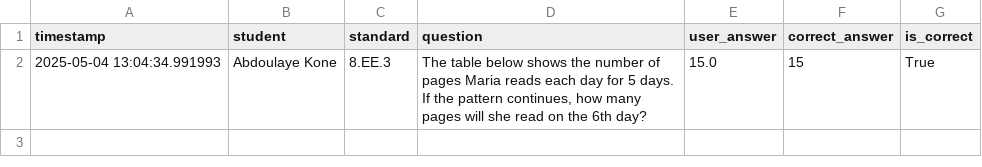
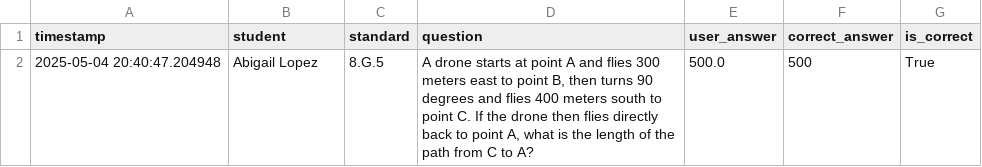
Before and after one commit to apaing08/Mr.Paing, a CSV file: practice_history.csv, drawn as a sheet; removed rows and columns are numbered as before the commit, all else as after; the diff names each change by its address in the sheet, - before the commit and + after, or states it on an @@ line.

```diff
--- a/practice_history.csv
+++ b/practice_history.csv
-row 2: 2025-05-04 13:04:34.991993 | Abdoulaye Kone | 8.EE.3 | The table below shows the number of pages Maria reads each day for 5 days. If the pattern continues, how many pages will she read on the 6th day? | 15.0 | 15 | True
+row 2: 2025-05-04 20:40:47.204948 | Abigail Lopez | 8.G.5 | A drone starts at point A and flies 300 meters east to point B, then turns 90 degrees and flies 400 meters south to point C. If the drone then flies directly back to point A, what is the length of the path from C to A? | 500.0 | 500 | True
```
Also changed, not shown: 4 other files.
